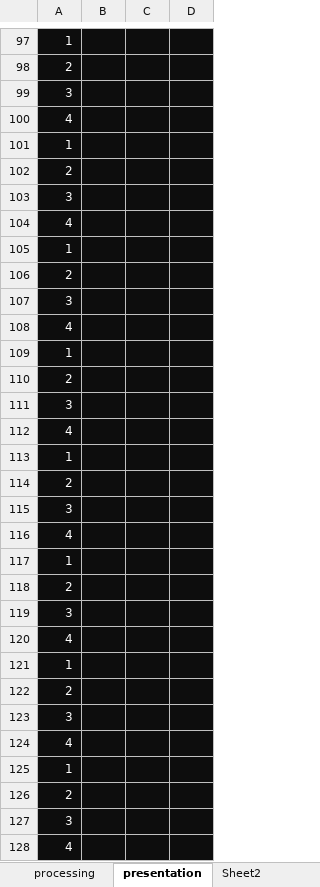
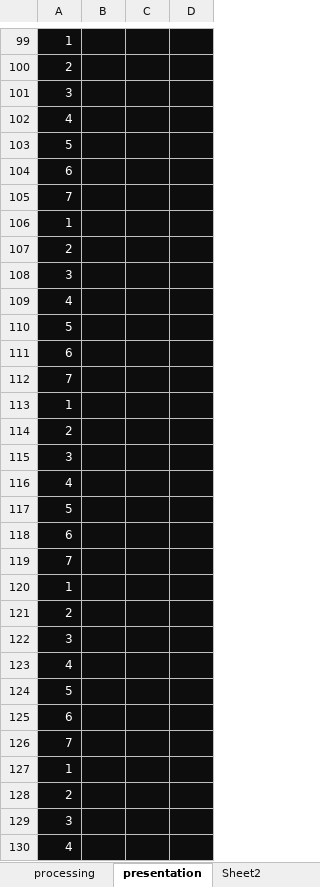
Before and after one commit to Lapo9/AutocorrelationCUDA, an Excel workbook: documentation/Autocorrelation_calculator.xlsx, sheet presentation, drawn as a sheet; only a part is shown, gaps mark what is left out; the shorter side is filled out with more unchanged rows; values as stored, in another font and other column widths than the file's, no borders; the diff covers the shown part only; the diff names each change by its address in the sheet, - before the commit and + after, or states it on an @@ line.

```diff
--- a/documentation/Autocorrelation_calculator.xlsx (sheet presentation)
+++ b/documentation/Autocorrelation_calculator.xlsx (sheet presentation)
+row 103: 5
+row 104: 6
+row 105: 7
+row 110: 5
+row 111: 6
+row 112: 7
+row 117: 5
+row 118: 6
+row 119: 7
+row 124: 5
+row 125: 6
+row 126: 7
```
Also changed, not shown: other rows of this sheet, sheet processing, 3 other files.
